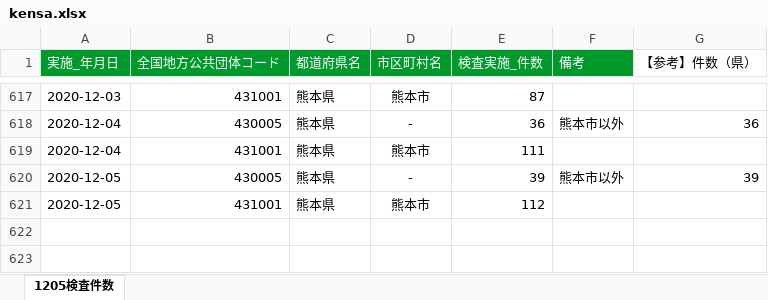
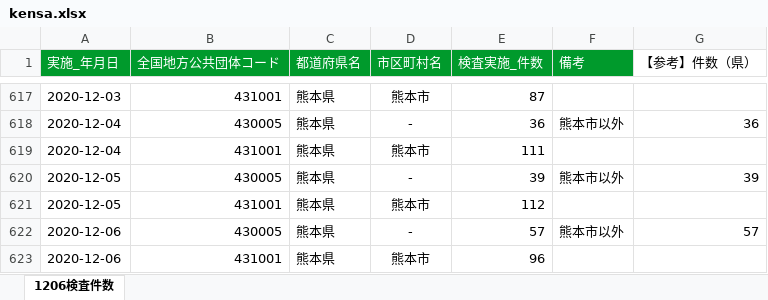
Before and after one commit to imabari/kumamoto-covid19, an Excel workbook: kensa.xlsx, sheet 1206検査件数, drawn as a sheet; only a part is shown, gaps mark what is left out; values as stored, in another font and other column widths than the file's, no borders; the diff names each change by its address in the sheet, - before the commit and + after, or states it on an @@ line.

```diff
--- a/kensa.xlsx (sheet 1206検査件数)
+++ b/kensa.xlsx (sheet 1206検査件数)
-sheet tab: 1205検査件数
+sheet tab: 1206検査件数
+row 622: 2020-12-06 | 430005 | 熊本県 | - | 57 | 熊本市以外 | 57
+row 623: 2020-12-06 | 431001 | 熊本県 | 熊本市 | 96
```
Also changed, not shown: kanja.xlsx, soudan.xlsx, 1 other file.
